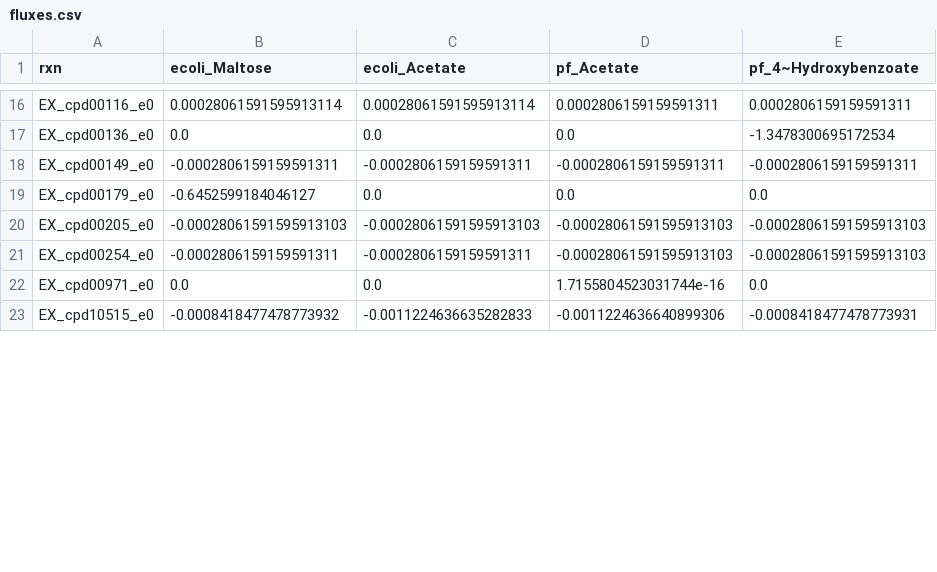
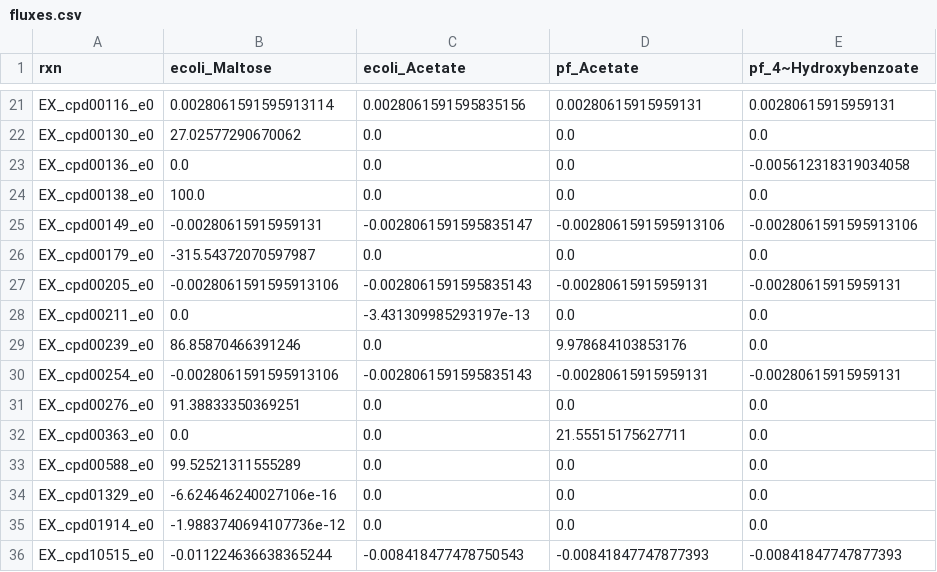
Before and after one commit to ModelSEED/ProjectNotebooks, a CSV file: CommunityModeling/CommPhitting/paper_figures/fluxes.csv, drawn as a sheet; only a part is shown, gaps mark what is left out; addresses are those after the commit; the diff covers the shown part only; the diff names each change by its address in the sheet, - before the commit and + after, or states it on an @@ line.

```diff
--- a/CommunityModeling/CommPhitting/paper_figures/fluxes.csv
+++ b/CommunityModeling/CommPhitting/paper_figures/fluxes.csv
-B21 (ecoli_Maltose): 0.00028061591595913114
+B21 (ecoli_Maltose): 0.0028061591595913114
-C21 (ecoli_Acetate): 0.00028061591595913114
+C21 (ecoli_Acetate): 0.0028061591595835156
-D21 (pf_Acetate): 0.0002806159159591311
+D21 (pf_Acetate): 0.00280615915959131
-E21 (pf_4~Hydroxybenzoate): 0.0002806159159591311
+E21 (pf_4~Hydroxybenzoate): 0.00280615915959131
+row 22: EX_cpd00130_e0 | 27.02577290670062 | 0.0 | 0.0 | 0.0
-E23 (pf_4~Hydroxybenzoate): -1.3478300695172534
+E23 (pf_4~Hydroxybenzoate): -0.005612318319034058
+row 24: EX_cpd00138_e0 | 100.0 | 0.0 | 0.0 | 0.0
-B25 (ecoli_Maltose): -0.0002806159159591311
+B25 (ecoli_Maltose): -0.00280615915959131
-C25 (ecoli_Acetate): -0.0002806159159591311
+C25 (ecoli_Acetate): -0.0028061591595835147
-D25 (pf_Acetate): -0.0002806159159591311
+D25 (pf_Acetate): -0.0028061591595913106
-E25 (pf_4~Hydroxybenzoate): -0.0002806159159591311
+E25 (pf_4~Hydroxybenzoate): -0.0028061591595913106
-B26 (ecoli_Maltose): -0.6452599184046127
+B26 (ecoli_Maltose): -315.54372070597987
-B27 (ecoli_Maltose): -0.00028061591595913103
+B27 (ecoli_Maltose): -0.0028061591595913106
-C27 (ecoli_Acetate): -0.00028061591595913103
+C27 (ecoli_Acetate): -0.0028061591595835143
-D27 (pf_Acetate): -0.00028061591595913103
+D27 (pf_Acetate): -0.00280615915959131
-E27 (pf_4~Hydroxybenzoate): -0.00028061591595913103
+E27 (pf_4~Hydroxybenzoate): -0.00280615915959131
+row 28: EX_cpd00211_e0 | 0.0 | -3.431309985293197e-13 | 0.0 | 0.0
+row 29: EX_cpd00239_e0 | 86.85870466391246 | 0.0 | 9.978684103853176 | 0.0
-B30 (ecoli_Maltose): -0.0002806159159591311
+B30 (ecoli_Maltose): -0.0028061591595913106
-C30 (ecoli_Acetate): -0.0002806159159591311
+C30 (ecoli_Acetate): -0.0028061591595835143
-D30 (pf_Acetate): -0.00028061591595913103
+D30 (pf_Acetate): -0.00280615915959131
-E30 (pf_4~Hydroxybenzoate): -0.00028061591595913103
+E30 (pf_4~Hydroxybenzoate): -0.00280615915959131
+row 31: EX_cpd00276_e0 | 91.38833350369251 | 0.0 | 0.0 | 0.0
-A32 (rxn): EX_cpd00971_e0
+A32 (rxn): EX_cpd00363_e0
-D32 (pf_Acetate): 1.7155804523031744e-16
+D32 (pf_Acetate): 21.55515175627711
+row 33: EX_cpd00588_e0 | 99.52521311555289 | 0.0 | 0.0 | 0.0
+row 34: EX_cpd01329_e0 | -6.624646240027106e-16 | 0.0 | 0.0 | 0.0
+row 35: EX_cpd01914_e0 | -1.9883740694107736e-12 | 0.0 | 0.0 | 0.0
-B36 (ecoli_Maltose): -0.0008418477478773932
+B36 (ecoli_Maltose): -0.011224636638365244
-C36 (ecoli_Acetate): -0.0011224636635282833
+C36 (ecoli_Acetate): -0.008418477478750543
-D36 (pf_Acetate): -0.0011224636640899306
+D36 (pf_Acetate): -0.00841847747877393
-E36 (pf_4~Hydroxybenzoate): -0.0008418477478773931
+E36 (pf_4~Hydroxybenzoate): -0.00841847747877393
```
Also changed, not shown: 5 added rows and 65 edited cells elsewhere in this file, CommunityModeling/CommPhitting/fluxes.csv, CommunityModeling/CommPhitting/growth_metadata.csv, 47 other files.
